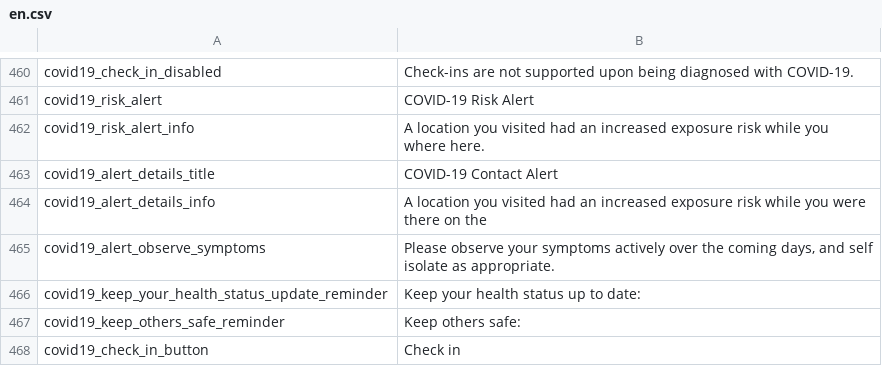
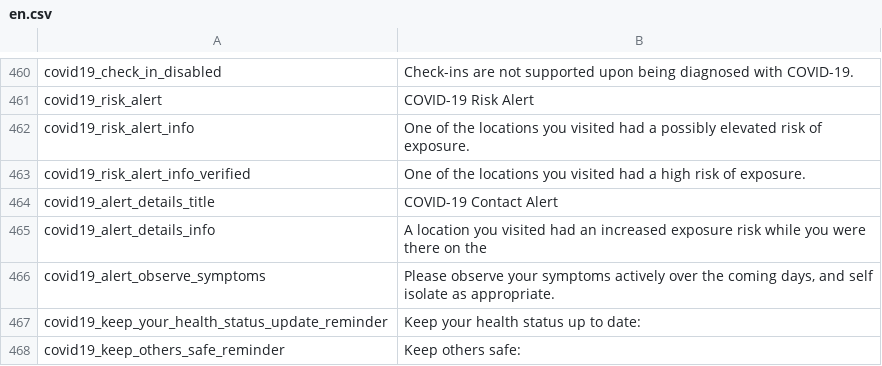
Before and after one commit to CentivaHealth/centiva-translations, a CSV file: en.csv, drawn as a sheet; only a part is shown, gaps mark what is left out; the shorter side is filled out with more unchanged rows.

Commit message:
[geo-aid] add verified alert translation

```diff
--- a/en.csv
+++ b/en.csv
@@ -461,3 +461,4 @@ covid19_check_in_disabled,"Check-ins are not supported upon being diagnosed with
 covid19_risk_alert,"COVID-19 Risk Alert"
-covid19_risk_alert_info,"A location you visited had an increased exposure risk while you where here."
+covid19_risk_alert_info,"One of the locations you visited had a possibly elevated risk of exposure."
+covid19_risk_alert_info_verified,"One of the locations you visited had a high risk of exposure."
 covid19_alert_details_title,"COVID-19 Contact Alert"
```
